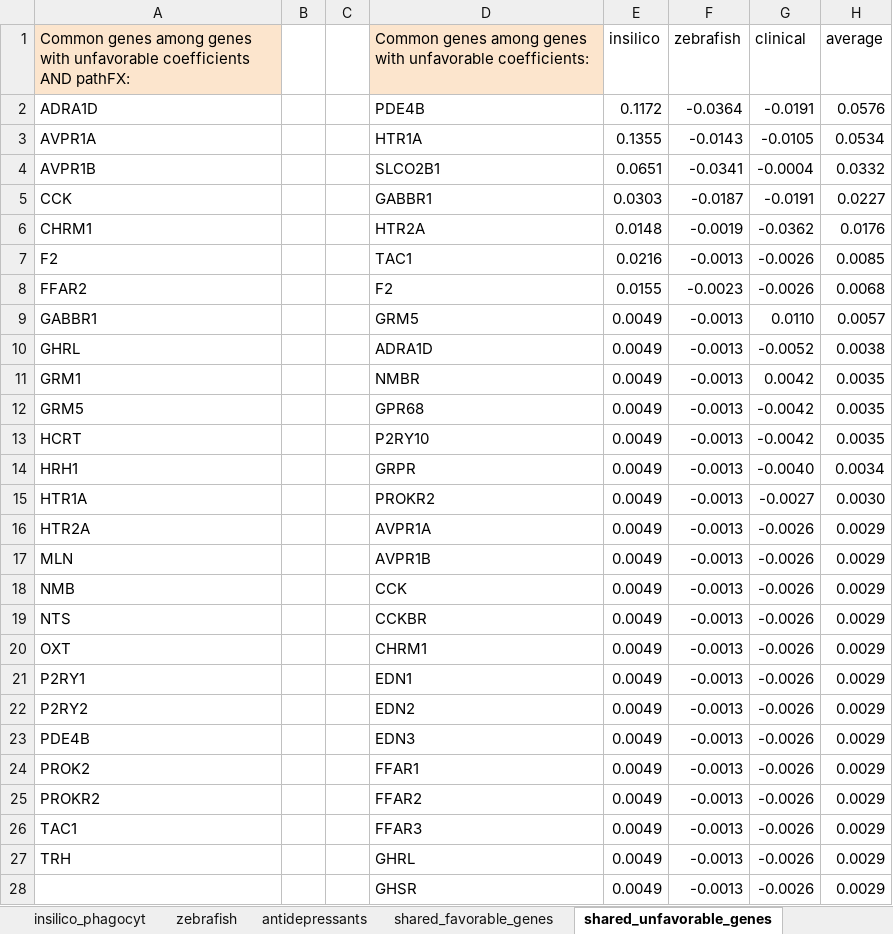
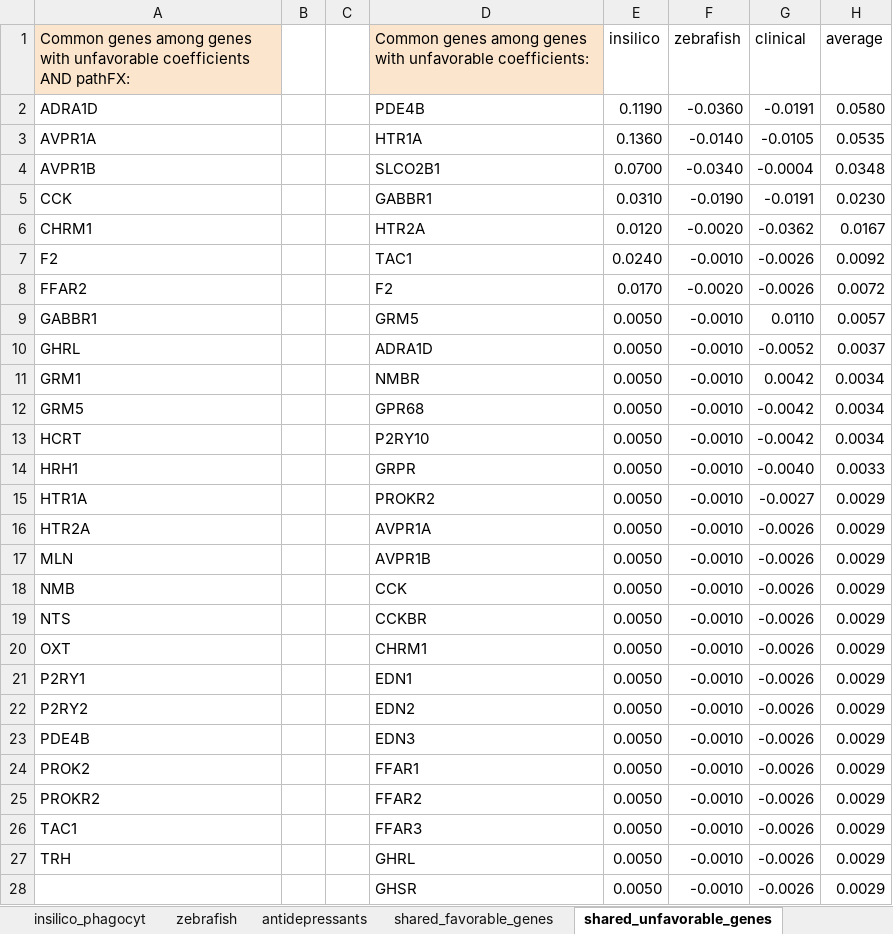
Before and after one commit to jenwilson521/trans_psych_net, an Excel workbook: supplemental_files/SF2_ridgeregcoeffs_GoEnrich.xlsx, sheet shared_unfavorable_genes, drawn as a sheet; only a part is shown; values as stored, in another font and other column widths than the file's, no borders; the diff covers the shown part only; the diff names each change by its address in the sheet, - before the commit and + after, or states it on an @@ line.

```diff
--- a/supplemental_files/SF2_ridgeregcoeffs_GoEnrich.xlsx (sheet shared_unfavorable_genes)
+++ b/supplemental_files/SF2_ridgeregcoeffs_GoEnrich.xlsx (sheet shared_unfavorable_genes)
-E2 (insilico): 0.1172
+E2 (insilico): 0.1190
-F2 (zebrafish): -0.0364
+F2 (zebrafish): -0.0360
-H2 (average): 0.0576
+H2 (average): 0.0580
-E3 (insilico): 0.1355
+E3 (insilico): 0.1360
-F3 (zebrafish): -0.0143
+F3 (zebrafish): -0.0140
-H3 (average): 0.0534
+H3 (average): 0.0535
-E4 (insilico): 0.0651
+E4 (insilico): 0.0700
-F4 (zebrafish): -0.0341
+F4 (zebrafish): -0.0340
-H4 (average): 0.0332
+H4 (average): 0.0348
-E5 (insilico): 0.0303
+E5 (insilico): 0.0310
-F5 (zebrafish): -0.0187
+F5 (zebrafish): -0.0190
-H5 (average): 0.0227
+H5 (average): 0.0230
-E6 (insilico): 0.0148
+E6 (insilico): 0.0120
-F6 (zebrafish): -0.0019
+F6 (zebrafish): -0.0020
-H6 (average): 0.0176
+H6 (average): 0.0167
-E7 (insilico): 0.0216
+E7 (insilico): 0.0240
-F7 (zebrafish): -0.0013
+F7 (zebrafish): -0.0010
-H7 (average): 0.0085
+H7 (average): 0.0092
-E8 (insilico): 0.0155
+E8 (insilico): 0.0170
-F8 (zebrafish): -0.0023
+F8 (zebrafish): -0.0020
-H8 (average): 0.0068
+H8 (average): 0.0072
-E9:E28 (insilico): 0.0049
+E9:E28 (insilico): 0.0050
-F9:F28 (zebrafish): -0.0013
+F9:F28 (zebrafish): -0.0010
-H10 (average): 0.0038
+H10 (average): 0.0037
-H11:H13 (average): 0.0035
+H11:H13 (average): 0.0034
-H14 (average): 0.0034
+H14 (average): 0.0033
-H15 (average): 0.0030
+H15 (average): 0.0029
```
Also changed, not shown: 2 added rows, 2 removed rows and 52 edited cells elsewhere in this sheet, sheet zebrafish, sheet insilico_phagocyt, sheet shared_favorable_genes, sheet antidepressants, charts or pictures, 1 other file.
